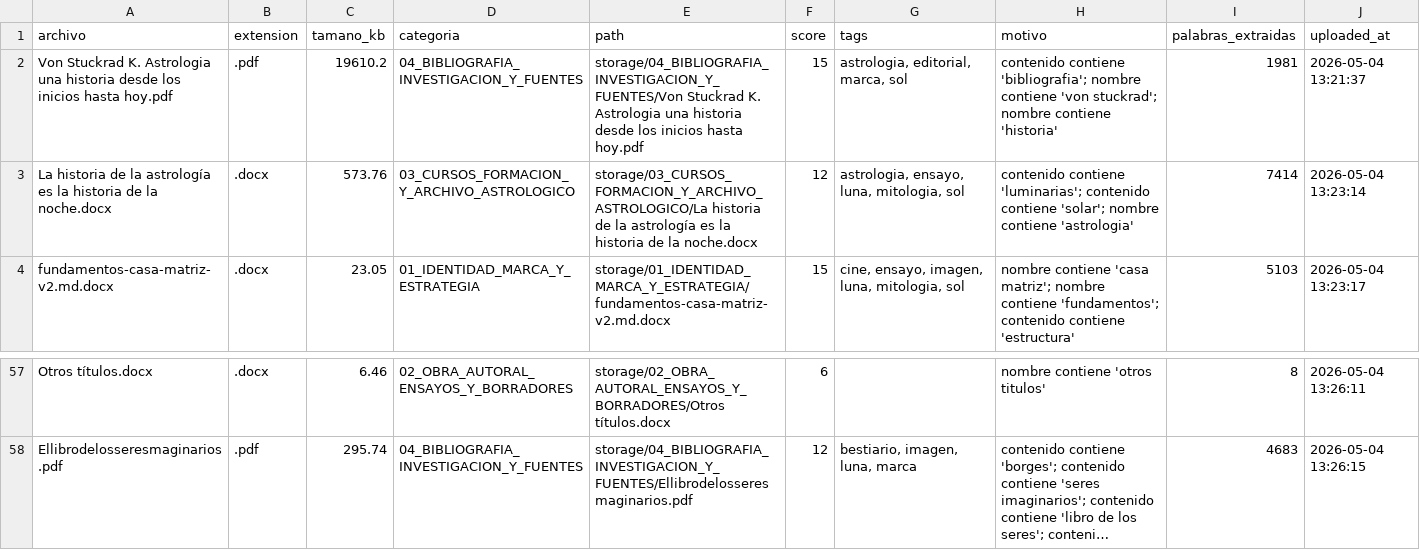
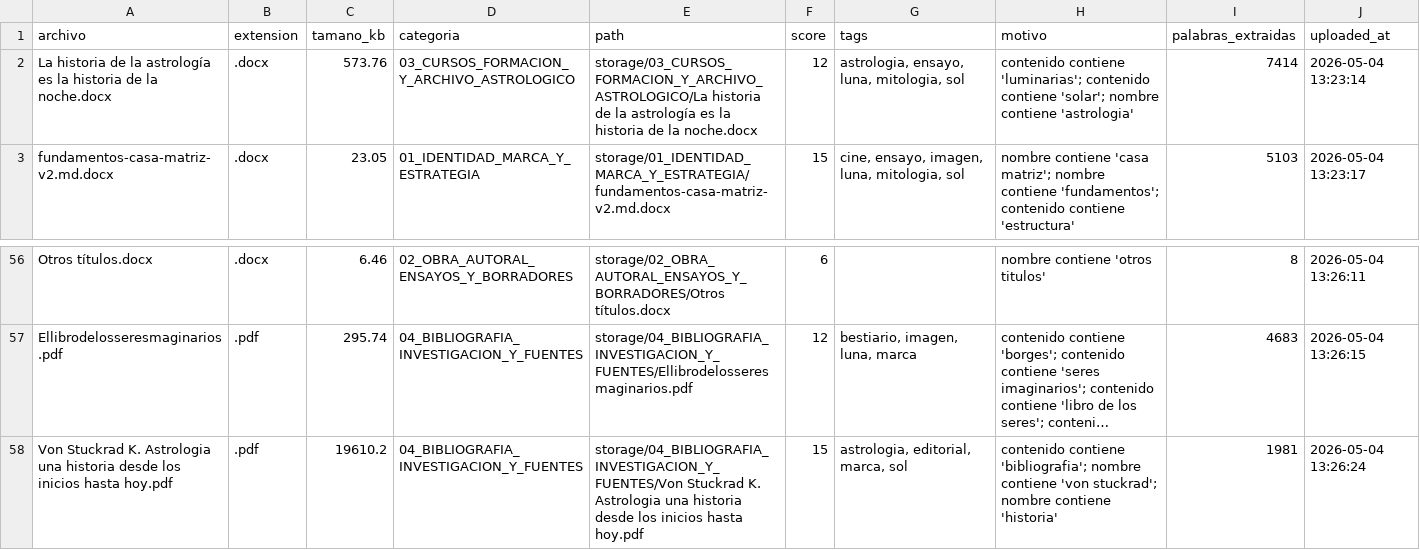
Before and after one commit to brandatta/casamatriz, a CSV file: data/inventory.csv, drawn as a sheet; only a part is shown, gaps mark what is left out; long unchanged cells end in …; removed rows and columns are numbered as before the commit, all else as after; the diff names each change by its address in the sheet, - before the commit and + after, or states it on an @@ line.

Commit message:
Actualizar inventario Casa Matriz

```diff
--- a/data/inventory.csv
+++ b/data/inventory.csv
-row 2: Von Stuckrad K. Astrologia una historia desde los inicios hasta hoy.pdf | .pdf | 19610.2 | 04_BIBLIOGRAFIA_INVESTIGACION_Y_FUENTES | storage/04_BIBLIOGRAFIA_INVESTIGACION_Y_FUENTES/Von Stuckrad K. Astrologia una historia desde los inicios hasta hoy.pdf | 15 | astrologia, editorial, marca, sol | contenido contiene 'bibliografia'; nombre contiene 'von stuckrad'; nombre contiene 'historia' | 1981 | 2026-05-04 13:21:37
+row 58: Von Stuckrad K. Astrologia una historia desde los inicios hasta hoy.pdf | .pdf | 19610.2 | 04_BIBLIOGRAFIA_INVESTIGACION_Y_FUENTES | storage/04_BIBLIOGRAFIA_INVESTIGACION_Y_FUENTES/Von Stuckrad K. Astrologia una historia desde los inicios hasta hoy.pdf | 15 | astrologia, editorial, marca, sol | contenido contiene 'bibliografia'; nombre contiene 'von stuckrad'; nombre contiene 'historia' | 1981 | 2026-05-04 13:26:24
```
